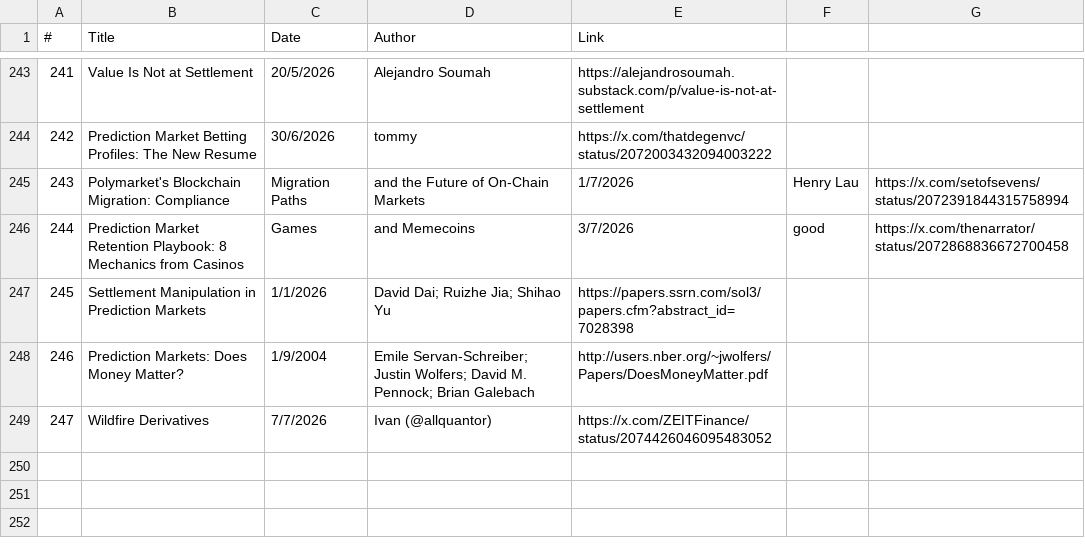
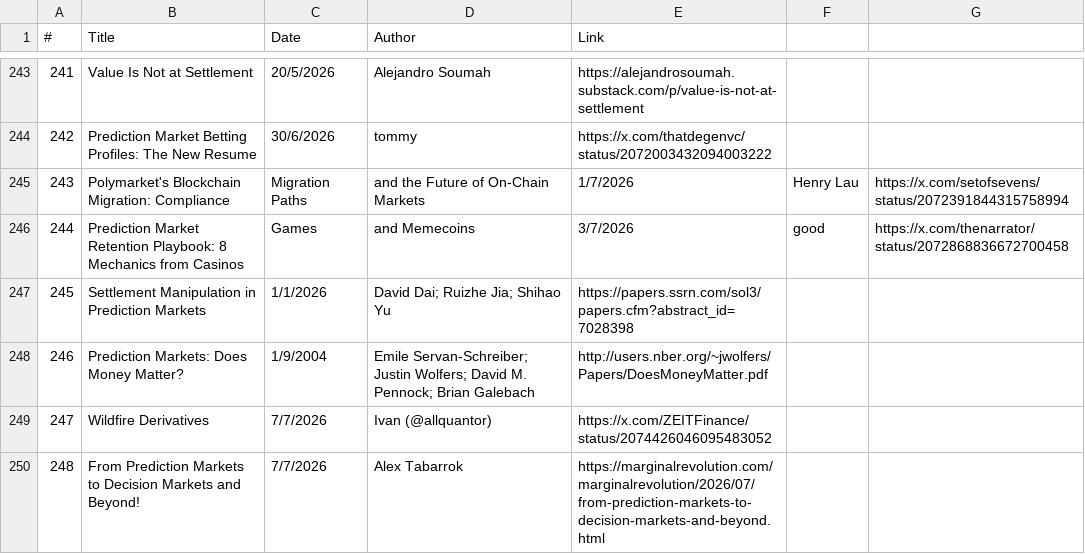
Before and after one commit to michaellwy/onprediction, a CSV file: prediction-market-reading-list.csv, drawn as a sheet; only a part is shown, gaps mark what is left out.

Commit message:
Add article #248: From Prediction Markets to Decision Markets and Beyond! by Alex Tabarrok

```diff
--- a/prediction-market-reading-list.csv
+++ b/prediction-market-reading-list.csv
@@ -249 +249,2 @@
 247,Wildfire Derivatives,7/7/2026,Ivan (@allquantor),https://x.com/ZEITFinance/status/2074426046095483052
+248,From Prediction Markets to Decision Markets and Beyond!,7/7/2026,Alex Tabarrok,https://marginalrevolution.com/marginalrevolution/2026/07/from-prediction-markets-to-decision-markets-and-beyond.html
```
Also changed, not shown: 3 other files.
